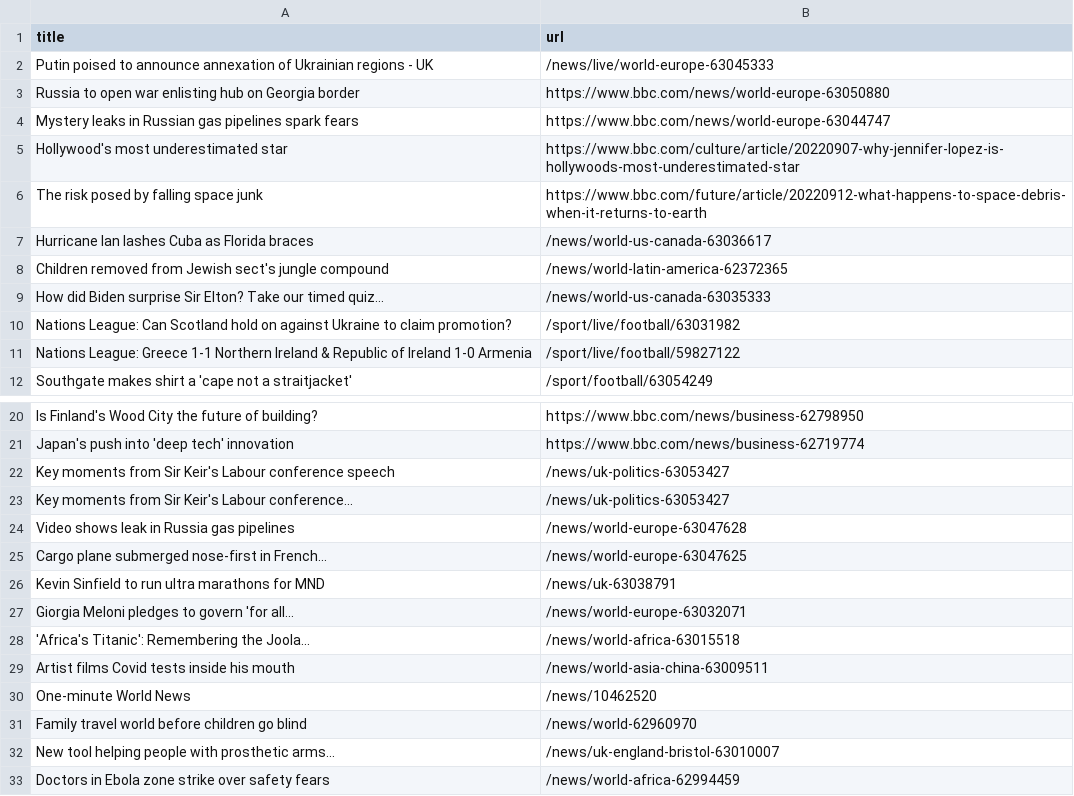
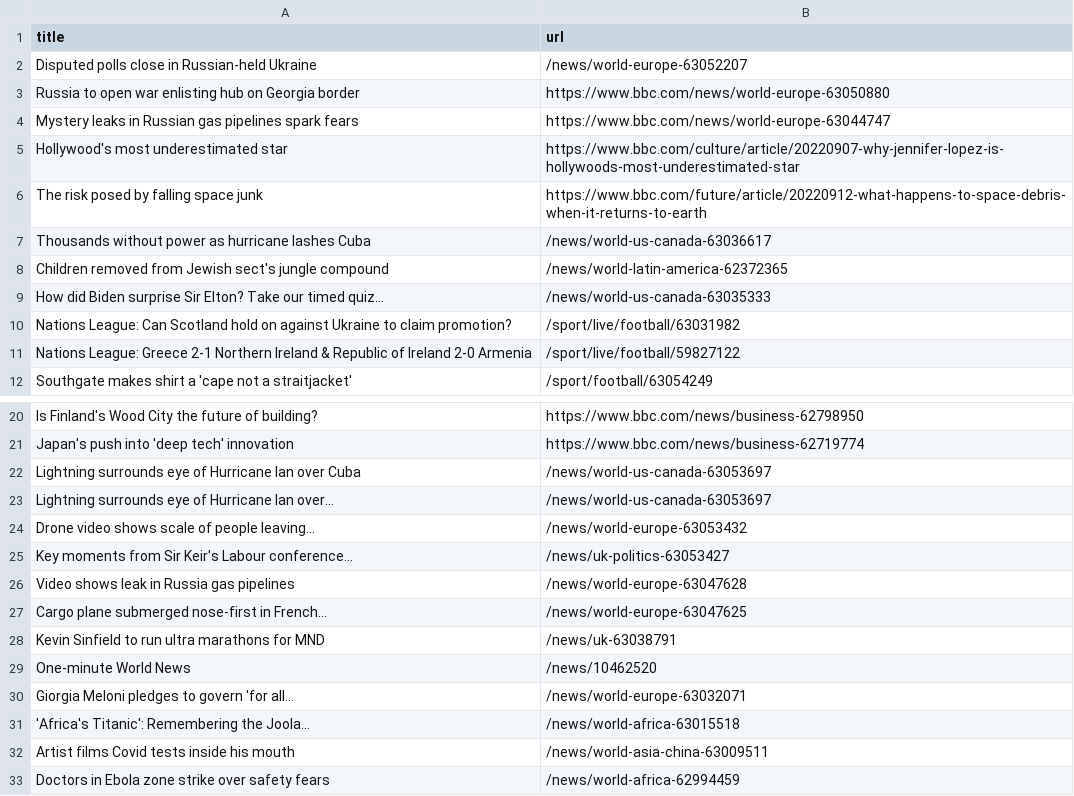
Before and after one commit to cpohkwan/automatic-scraper-bbc, a CSV file: bbc.csv, drawn as a sheet; only a part is shown, gaps mark what is left out.

```diff
--- a/bbc.csv
+++ b/bbc.csv
@@ -1,3 +1,3 @@
 title,url
-Putin poised to announce annexation of Ukrainian regions - UK,/news/live/world-europe-63045333
+Disputed polls close in Russian-held Ukraine,/news/world-europe-63052207
 Russia to open war enlisting hub on Georgia border,https://www.bbc.com/news/world-europe-63050880
@@ -6,3 +6,3 @@ Hollywood's most underestimated star,https://www.bbc.com/culture/article/2022090
 The risk posed by falling space junk,https://www.bbc.com/future/article/20220912-what-happens-to-space-debris-when-it-returns-to-earth
-Hurricane Ian lashes Cuba as Florida braces,/news/world-us-canada-63036617
+Thousands without power as hurricane lashes Cuba,/news/world-us-canada-63036617
 Children removed from Jewish sect's jungle compound,/news/world-latin-america-62372365
@@ -10,3 +10,3 @@ How did Biden surprise Sir Elton? Take our timed quiz...,/news/world-us-canada-6
 Nations League: Can Scotland hold on against Ukraine to claim promotion?,/sport/live/football/63031982
-Nations League: Greece 1-1 Northern Ireland & Republic of Ireland 1-0 Armenia,/sport/live/football/59827122
+Nations League: Greece 2-1 Northern Ireland & Republic of Ireland 2-0 Armenia,/sport/live/football/59827122
 Southgate makes shirt a 'cape not a straitjacket',/sport/football/63054249
@@ -21,3 +21,5 @@ Is Finland's Wood City the future of building?,https://www.bbc.com/news/business
 Japan's push into 'deep tech' innovation,https://www.bbc.com/news/business-62719774
-Key moments from Sir Keir's Labour conference speech,/news/uk-politics-63053427
+Lightning surrounds eye of Hurricane Ian over Cuba,/news/world-us-canada-63053697
+Lightning surrounds eye of Hurricane Ian over...,/news/world-us-canada-63053697
+Drone video shows scale of people leaving...,/news/world-europe-63053432
 Key moments from Sir Keir's Labour conference...,/news/uk-politics-63053427
@@ -26,2 +28,3 @@ Cargo plane submerged nose-first in French...,/news/world-europe-63047625
 Kevin Sinfield to run ultra marathons for MND,/news/uk-63038791
+One-minute World News,/news/10462520
 Giorgia Meloni pledges to govern 'for all...,/news/world-europe-63032071
@@ -29,5 +32,2 @@ Giorgia Meloni pledges to govern 'for all...,/news/world-europe-63032071
 Artist films Covid tests inside his mouth,/news/world-asia-china-63009511
-One-minute World News,/news/10462520
-Family travel world before children go blind,/news/world-62960970
-New tool helping people with prosthetic arms...,/news/uk-england-bristol-63010007
 Doctors in Ebola zone strike over safety fears,/news/world-africa-62994459
```
